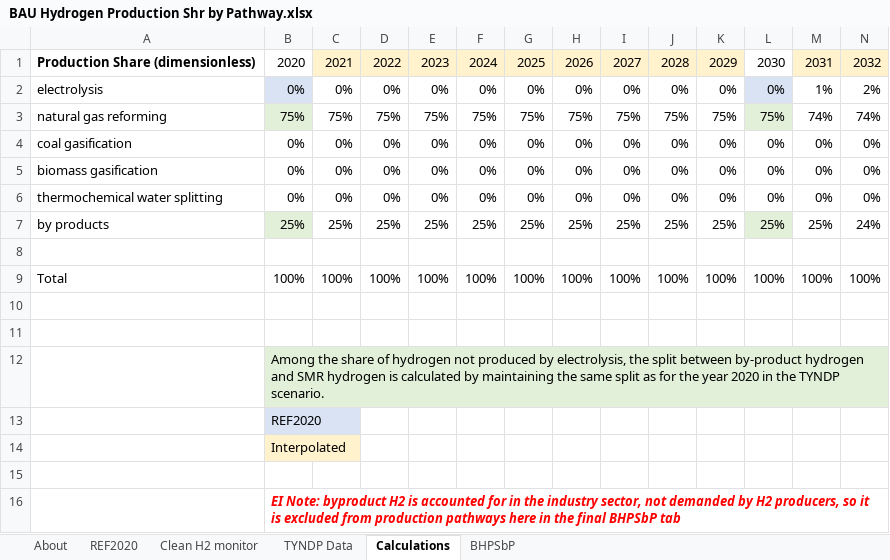
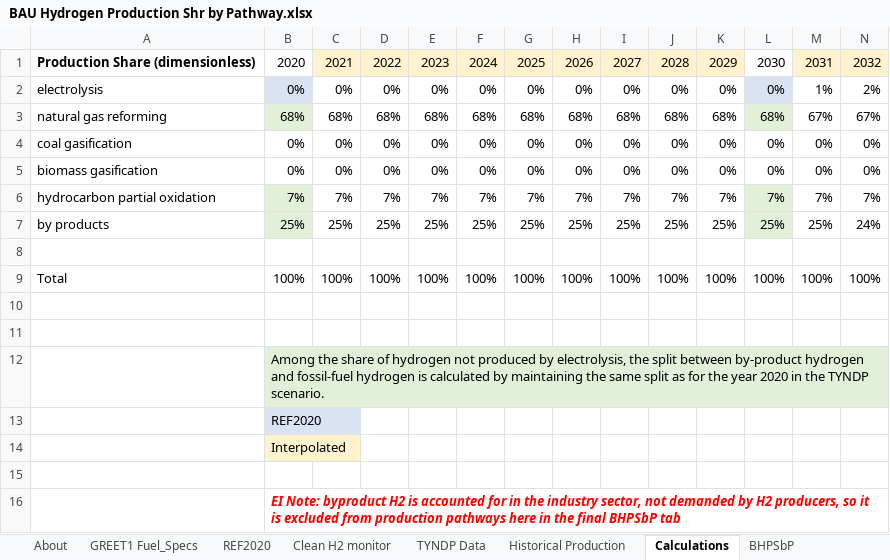
Before and after one commit to EnergyInnovation/eps-eu, an Excel workbook: InputData/hydgn/BHPSbP/BAU Hydrogen Production Shr by Pathway.xlsx, sheet Calculations, drawn as a sheet; only a part is shown; values as stored, in another font and other column widths than the file's, no borders; removed rows and columns are numbered as before the commit, all else as after; rows hold the shown columns only; the diff names each change by its address in the sheet, - before the commit and + after, or states it on an @@ line.

Commit message:
Modifies hydgn input files to change thermochemical water splitting to POx production

```diff
--- a/InputData/hydgn/BHPSbP/BAU Hydrogen Production Shr by Pathway.xlsx (sheet Calculations)
+++ b/InputData/hydgn/BHPSbP/BAU Hydrogen Production Shr by Pathway.xlsx (sheet Calculations)
+sheet tab: GREET1 Fuel_Specs
+sheet tab: Historical Production
-row 3: natural gas reforming | 75% | 75% | 75% | 75% | 75% | 75% | 75% | 75% | 75% | 75% | 75% | 74% | 74%
+row 3: natural gas reforming | 68% | 68% | 68% | 68% | 68% | 68% | 68% | 68% | 68% | 68% | 68% | 67% | 67%
-row 6: thermochemical water splitting | 0% | 0% | 0% | 0% | 0% | 0% | 0% | 0% | 0% | 0% | 0% | 0% | 0%
+row 6: hydrocarbon partial oxidation | 7% | 7% | 7% | 7% | 7% | 7% | 7% | 7% | 7% | 7% | 7% | 7% | 7%
-B12: …hydrogen and SMR hydrogen is…
+B12: …hydrogen and fossil-fuel hydrogen is…
```
Also changed, not shown: sheet BHPSbP, sheet About, charts or pictures, InputData/hydgn/HPEC/Hydrogen Production Eqpt Costs.xlsx, InputData/hydgn/HPEbP/Hydgn Production Eff by Pathway.xlsx, 10 other files.
